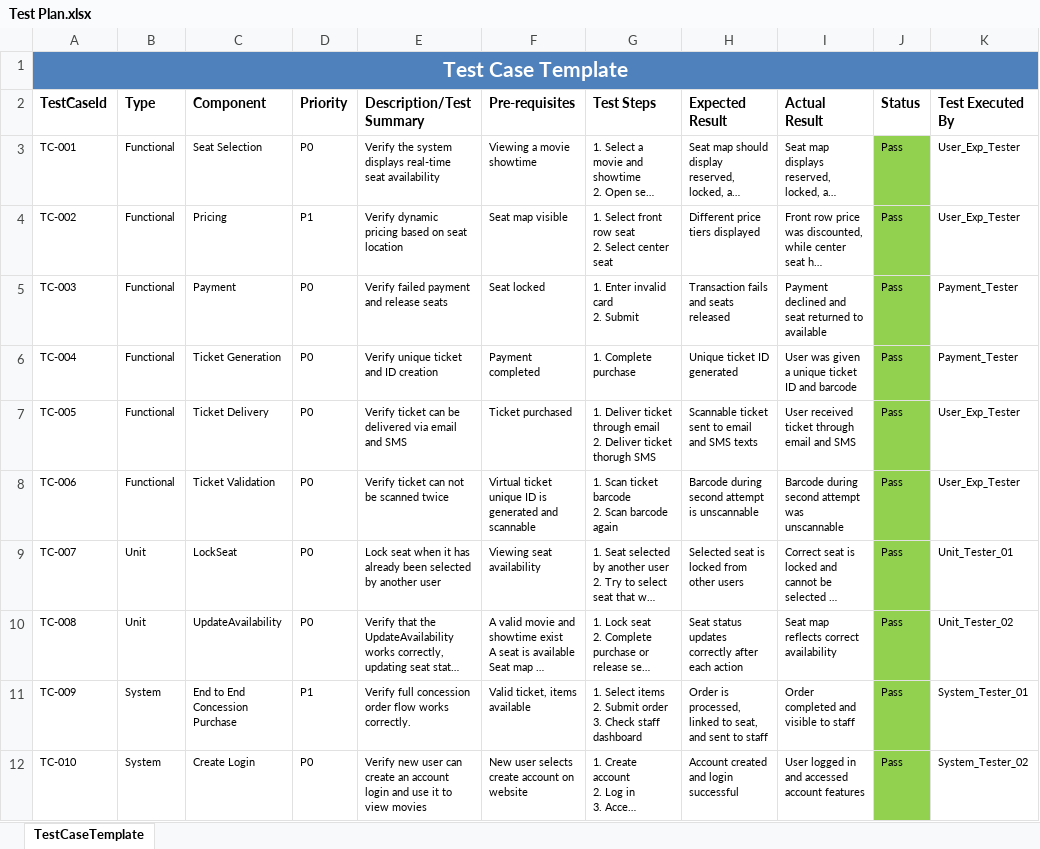
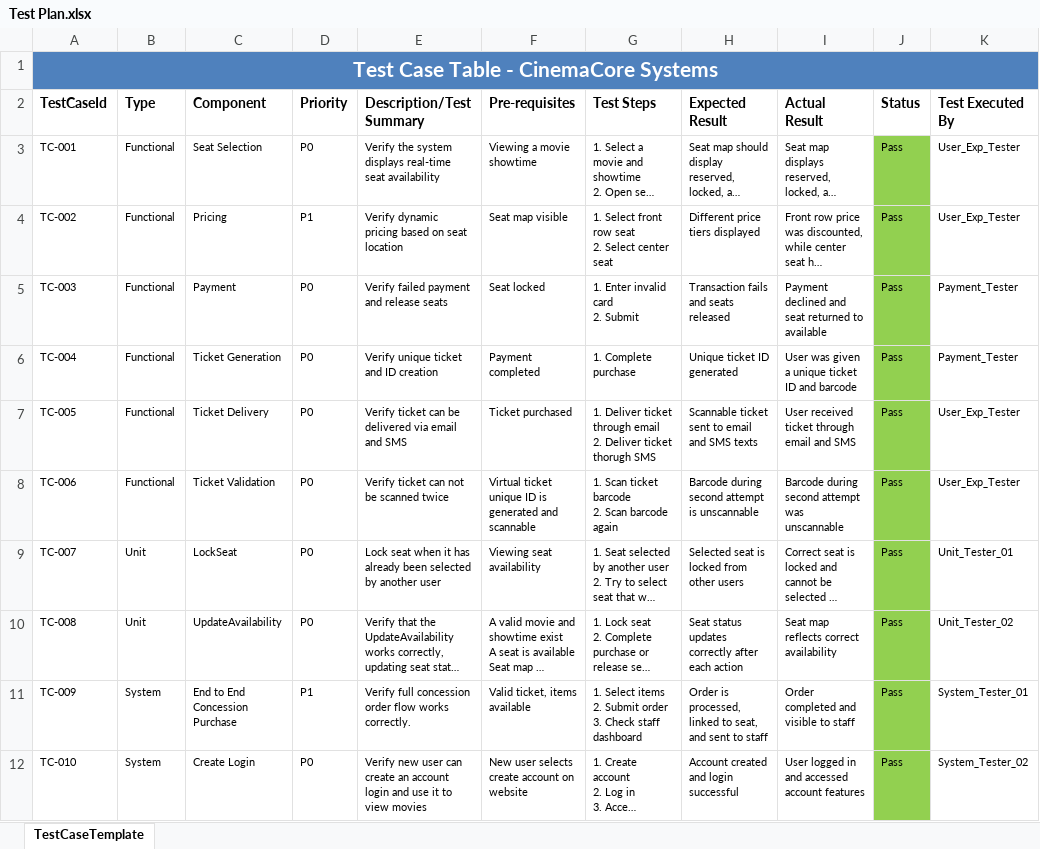
Before and after one commit to ryannsilverio/cinemacore-systems-srs, an Excel workbook: Test Plan.xlsx, sheet TestCaseTemplate, drawn as a sheet; long unchanged cells end in …; values as stored, in another font and other column widths than the file's, no borders; the diff names each change by its address in the sheet, - before the commit and + after, or states it on an @@ line.

Commit message:
Version 1.4
Revised table name

```diff
--- a/Test Plan.xlsx (sheet TestCaseTemplate)
+++ b/Test Plan.xlsx (sheet TestCaseTemplate)
-A1 (TestCaseId): Test Case Template
+A1 (TestCaseId): Test Case Table - CinemaCore Systems
```
Also changed, not shown: 1 other file.
